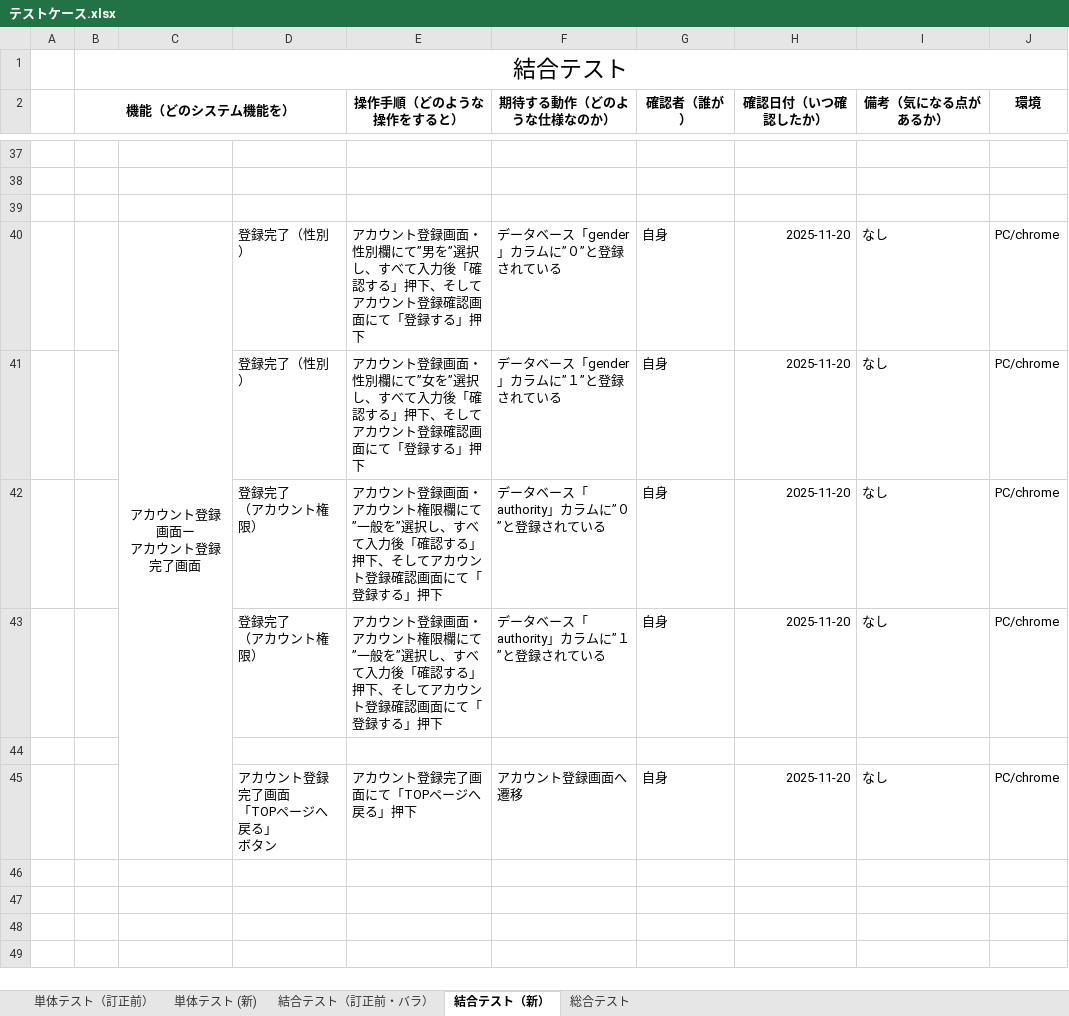
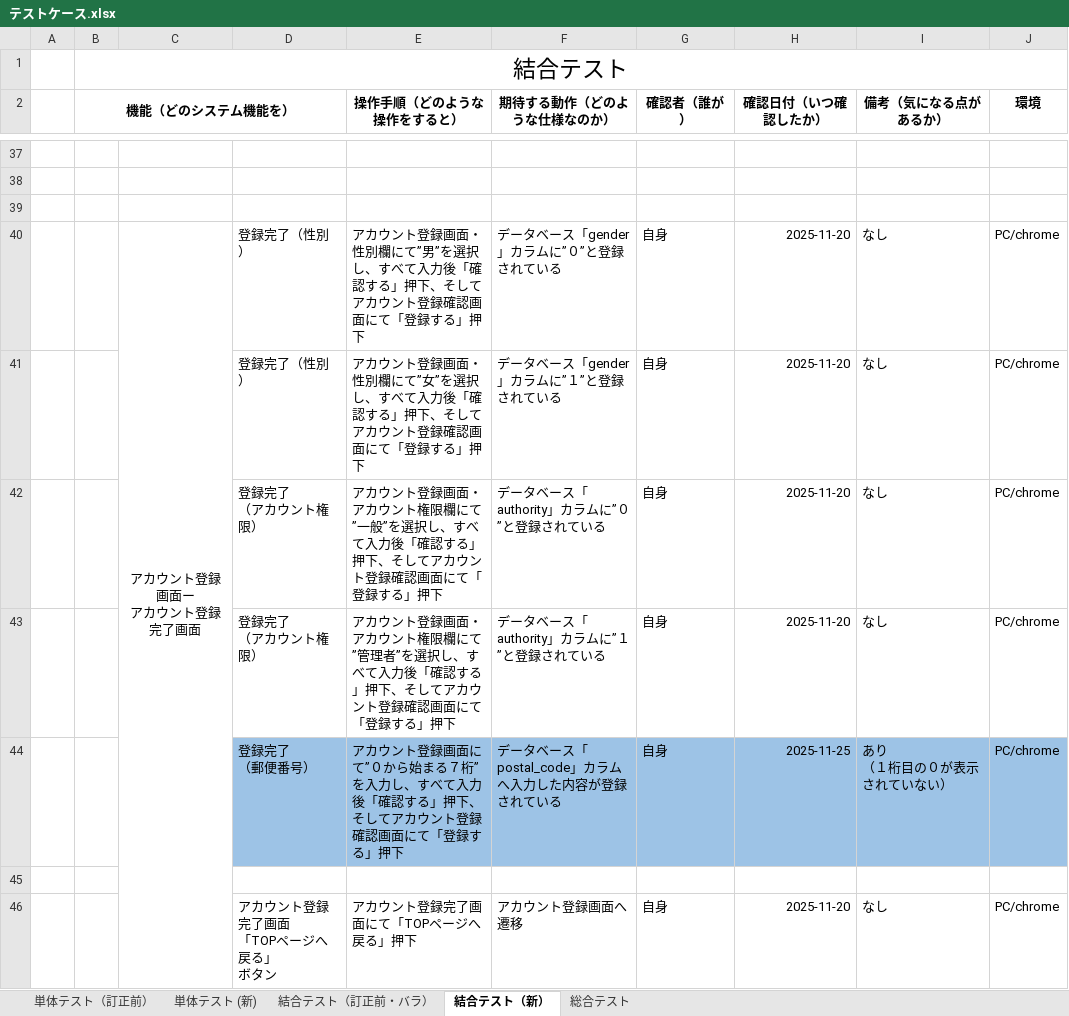
Before and after one commit to nozomi-watanabe1214/7_Programing, an Excel workbook: テストケース.xlsx, sheet 結合テスト（新）, drawn as a sheet; only a part is shown, gaps mark what is left out; values as stored, in another font and other column widths than the file's, no borders; ↵ is a line break in a cell; the diff names each change by its address in the sheet, - before the commit and + after, or states it on an @@ line.

Commit message:
アカウント登録画面・アカウント登録完了画面　結合テスト実施（追加）

```diff
--- a/テストケース.xlsx (sheet 結合テスト（新）)
+++ b/テストケース.xlsx (sheet 結合テスト（新）)
-E40 (操作手順（どのような操作をすると）): …にて”男を”選択し、…
+E40 (操作手順（どのような操作をすると）): …にて”男”を選択し、…
-E41 (操作手順（どのような操作をすると）): …にて”女を”選択し、…
+E41 (操作手順（どのような操作をすると）): …にて”女”を選択し、…
-E42 (操作手順（どのような操作をすると）): …て”一般を”選択し、…
+E42 (操作手順（どのような操作をすると）): …て”一般”を選択し、…
-E43 (操作手順（どのような操作をすると）): …欄にて”一般を”選択し、…
+E43 (操作手順（どのような操作をすると）): …欄にて”管理者”を選択し、…
+row 44:  |  |  | 登録完了 ↵ （郵便番号） | アカウント登録画面にて”０から始まる７桁”を入力し、すべて入力後「確認する」押下、そしてアカウント登録確認画面にて「登録する」押下 | データベース「postal_code」カラムへ入力した内容が登録されている | 自身 | 2025-11-25 | あり ↵ （１桁目の０が表示されていない） | PC/chrome
```
Also changed, not shown: sheet 総合テスト.
